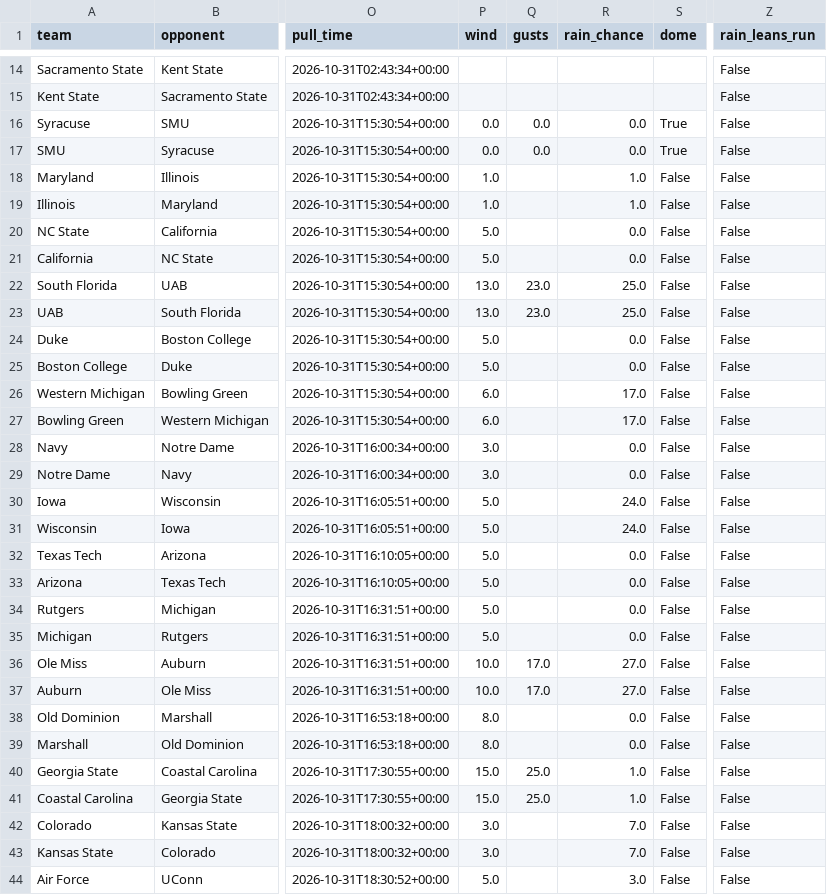
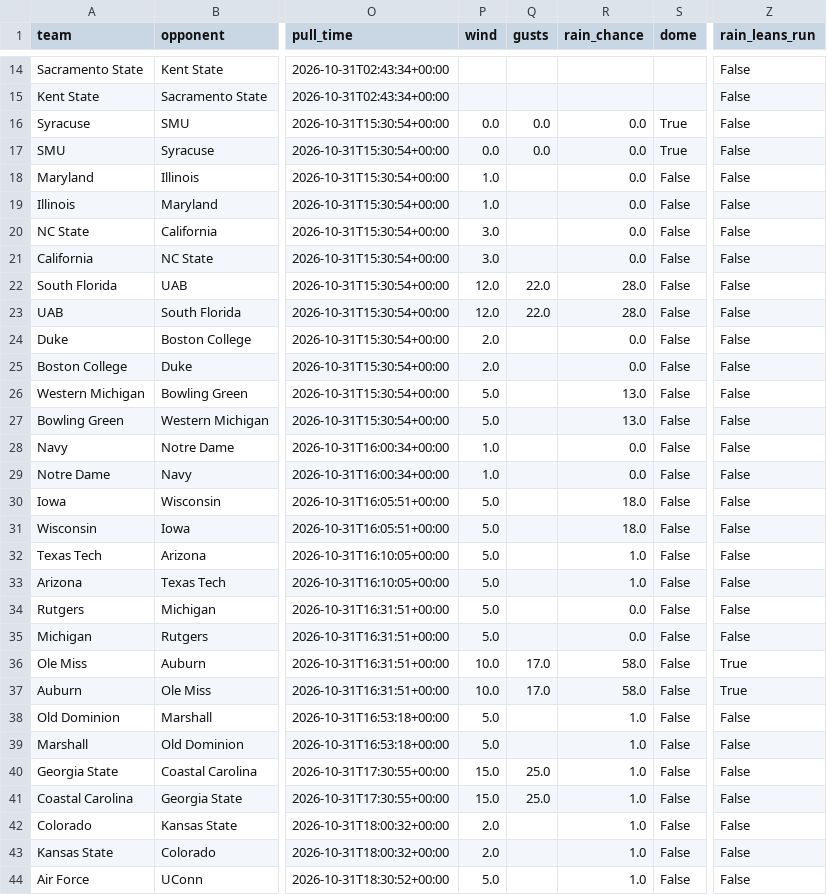
Before and after one commit to bradyt3321/cfb-yardage-dashboard, a CSV file: data/board.csv, drawn as a sheet; only a part is shown, gaps mark what is left out; the diff covers the shown part only; the diff names each change by its address in the sheet, - before the commit and + after, or states it on an @@ line.

```diff
--- a/data/board.csv
+++ b/data/board.csv
-R18:R19 (rain_chance): 1.0
+R18:R19 (rain_chance): 0.0
-P20:P21 (wind): 5.0
+P20:P21 (wind): 3.0
-P22:P23 (wind): 13.0
+P22:P23 (wind): 12.0
-Q22:Q23 (gusts): 23.0
+Q22:Q23 (gusts): 22.0
-R22:R23 (rain_chance): 25.0
+R22:R23 (rain_chance): 28.0
-P24:P25 (wind): 5.0
+P24:P25 (wind): 2.0
-P26:P27 (wind): 6.0
+P26:P27 (wind): 5.0
-R26:R27 (rain_chance): 17.0
+R26:R27 (rain_chance): 13.0
-P28:P29 (wind): 3.0
+P28:P29 (wind): 1.0
-R30:R31 (rain_chance): 24.0
+R30:R31 (rain_chance): 18.0
-R32:R33 (rain_chance): 0.0
+R32:R33 (rain_chance): 1.0
-R36:R37 (rain_chance): 27.0
+R36:R37 (rain_chance): 58.0
-Z36:Z37 (rain_leans_run): False
+Z36:Z37 (rain_leans_run): True
-P38:P39 (wind): 8.0
+P38:P39 (wind): 5.0
-R38:R39 (rain_chance): 0.0
+R38:R39 (rain_chance): 1.0
-P42:P43 (wind): 3.0
+P42:P43 (wind): 2.0
-R42:R43 (rain_chance): 7.0
+R42:R43 (rain_chance): 1.0
-R44 (rain_chance): 3.0
+R44 (rain_chance): 1.0
```
Also changed, not shown: 133 edited cells elsewhere in this file, 3 other files.
